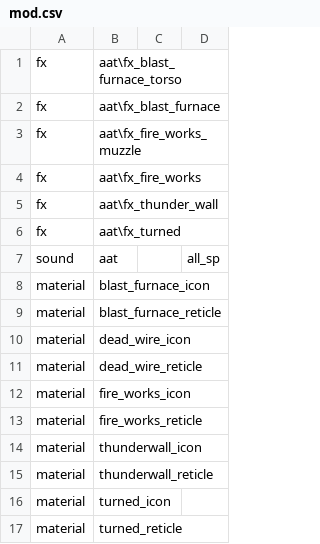
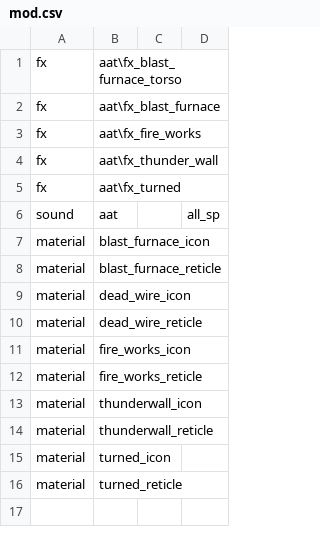
Before and after one commit to JezuzLizard/T4ZM-Asset-Collection, a CSV file: bo3_aat/mod.csv, drawn as a sheet; the diff names each change by its address in the sheet, - before the commit and + after, or states it on an @@ line.

```diff
--- a/bo3_aat/mod.csv
+++ b/bo3_aat/mod.csv
-row 3: fx | aat\fx_fire_works_muzzle
```
Also changed, not shown: all/mod.csv, 1 other file.
